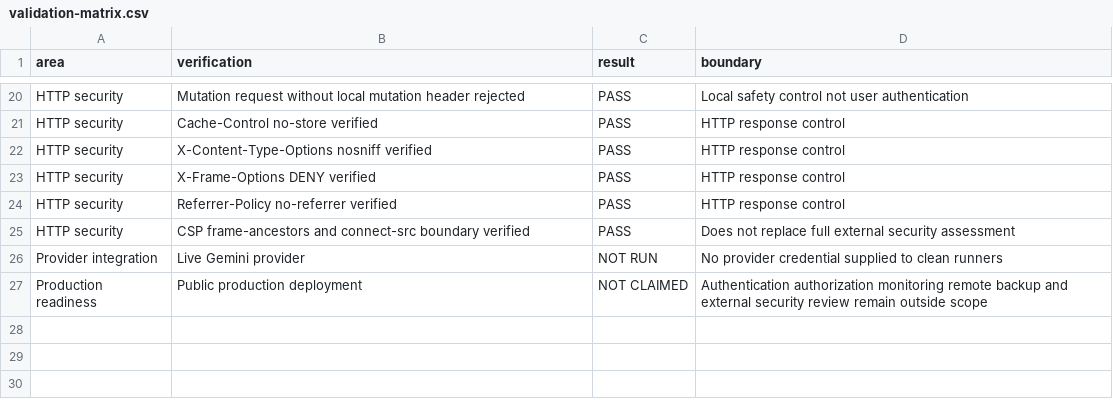
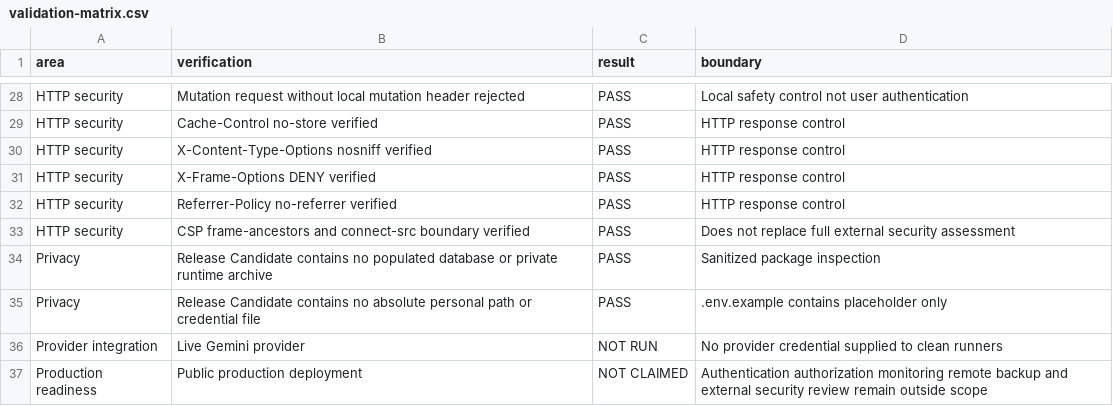
Before and after one commit to motyaali/motyaali-portfolio, a CSV file: evidence/unseen-os/validation-matrix.csv, drawn as a sheet; only a part is shown, gaps mark what is left out; the diff covers the shown part only; the diff names each change by its address in the sheet, - before the commit and + after, or states it on an @@ line.

Commit message:
Expand public Unseen OS validation matrix to final release gate

```diff
--- a/evidence/unseen-os/validation-matrix.csv
+++ b/evidence/unseen-os/validation-matrix.csv
+row 34: Privacy | Release Candidate contains no populated database or private runtime archive | PASS | Sanitized package inspection
+row 35: Privacy | Release Candidate contains no absolute personal path or credential file | PASS | .env.example contains placeholder only
```
Also changed, not shown: 8 added rows and 3 edited cells elsewhere in this file.
